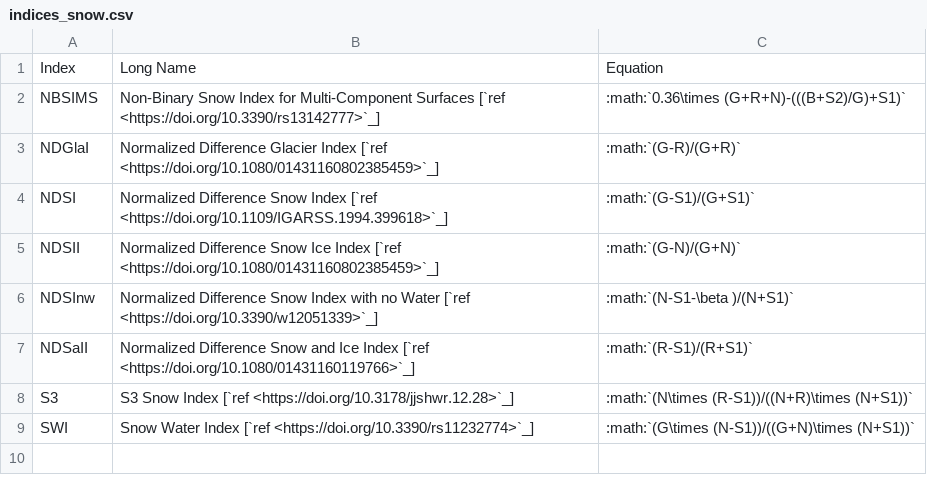
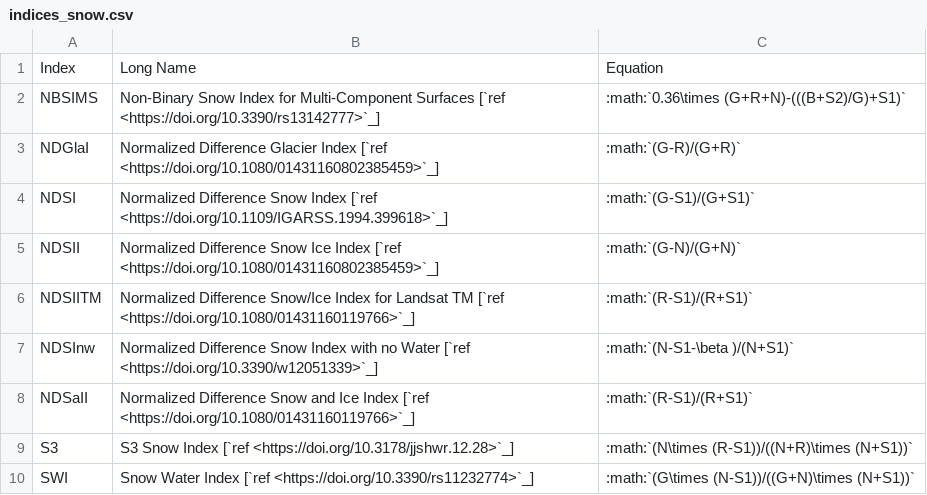
Before and after one commit to awesome-spectral-indices/awesome-spectral-indices, a CSV file: docs/_static/indices_snow.csv, drawn as a sheet; the diff names each change by its address in the sheet, - before the commit and + after, or states it on an @@ line.

```diff
--- a/docs/_static/indices_snow.csv
+++ b/docs/_static/indices_snow.csv
+row 6: NDSIITM | Normalized Difference Snow/Ice Index for Landsat TM [`ref <https://doi.org/10.1080/01431160119766>`_] | :math:`(R-S1)/(R+S1)`
```
Also changed, not shown: output/spectral-indices-table.csv, 2 other files.
